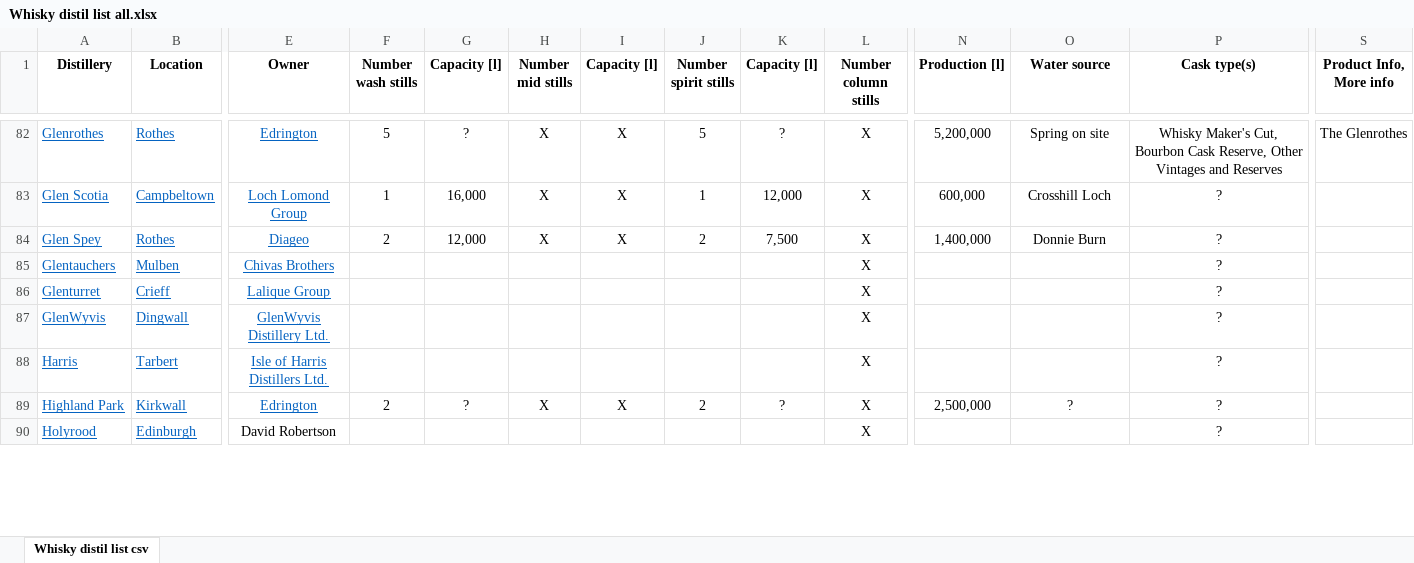
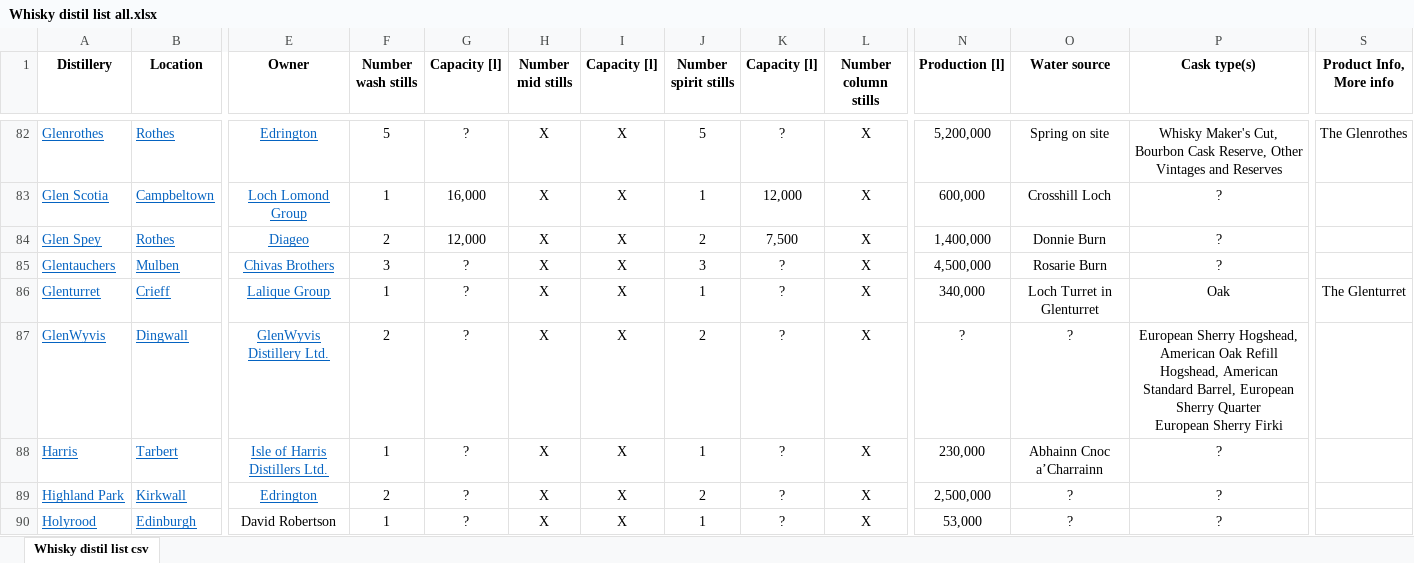
Before and after one commit to pauldim/MADTV, an Excel workbook: tvtower-real-2024-12.export/Whisky distil list all.xlsx, sheet Whisky distil list csv, drawn as a sheet; only a part is shown, gaps mark what is left out; values as stored, in another font and other column widths than the file's, no borders; ↵ is a line break in a cell; the diff covers the shown part only; the diff names each change by its address in the sheet, - before the commit and + after, or states it on an @@ line.

Commit message:
distil

```diff
--- a/tvtower-real-2024-12.export/Whisky distil list all.xlsx (sheet Whisky distil list csv)
+++ b/tvtower-real-2024-12.export/Whisky distil list all.xlsx (sheet Whisky distil list csv)
-F85 (Number wash stills): (empty)
+F85 (Number wash stills): 3
-G85:G88 (Capacity [l]): (empty)
+G85:G88 (Capacity [l]): ?
-H85:H88 (Number mid stills): (empty)
+H85:H88 (Number mid stills): X
-I85:I88 (Capacity [l]): (empty)
+I85:I88 (Capacity [l]): X
-J85 (Number spirit stills): (empty)
+J85 (Number spirit stills): 3
-K85:K88 (Capacity [l]): (empty)
+K85:K88 (Capacity [l]): ?
-N85 (Production [l]): (empty)
+N85 (Production [l]): 4,500,000
-O85 (Water source): (empty)
+O85 (Water source): Rosarie Burn
-F86 (Number wash stills): (empty)
+F86 (Number wash stills): 1
-J86 (Number spirit stills): (empty)
+J86 (Number spirit stills): 1
-N86 (Production [l]): (empty)
+N86 (Production [l]): 340,000
-O86 (Water source): (empty)
+O86 (Water source): Loch Turret in Glenturret
-P86 (Cask type(s)): ?
+P86 (Cask type(s)): Oak
-S86 (Product Info, More info): (empty)
+S86 (Product Info, More info): The Glenturret
-F87 (Number wash stills): (empty)
+F87 (Number wash stills): 2
-J87 (Number spirit stills): (empty)
+J87 (Number spirit stills): 2
-N87 (Production [l]): (empty)
+N87 (Production [l]): ?
-O87 (Water source): (empty)
+O87 (Water source): ?
-P87 (Cask type(s)): ?
+P87 (Cask type(s)): European Sherry Hogshead, American Oak Refill Hogshead, American Standard Barrel, European Sherry Quarter ↵ European Sherry Firki
-F88 (Number wash stills): (empty)
+F88 (Number wash stills): 1
-J88 (Number spirit stills): (empty)
+J88 (Number spirit stills): 1
-N88 (Production [l]): (empty)
+N88 (Production [l]): 230,000
-O88 (Water source): (empty)
+O88 (Water source): Abhainn Cnoc a’Charrainn
-F90 (Number wash stills): (empty)
+F90 (Number wash stills): 1
-G90 (Capacity [l]): (empty)
+G90 (Capacity [l]): ?
-H90 (Number mid stills): (empty)
+H90 (Number mid stills): X
-I90 (Capacity [l]): (empty)
+I90 (Capacity [l]): X
-J90 (Number spirit stills): (empty)
+J90 (Number spirit stills): 1
-K90 (Capacity [l]): (empty)
+K90 (Capacity [l]): ?
-N90 (Production [l]): (empty)
+N90 (Production [l]): 53,000
-O90 (Water source): (empty)
+O90 (Water source): ?
```
Also changed, not shown: 228 edited cells elsewhere in this sheet, 2 other files.
